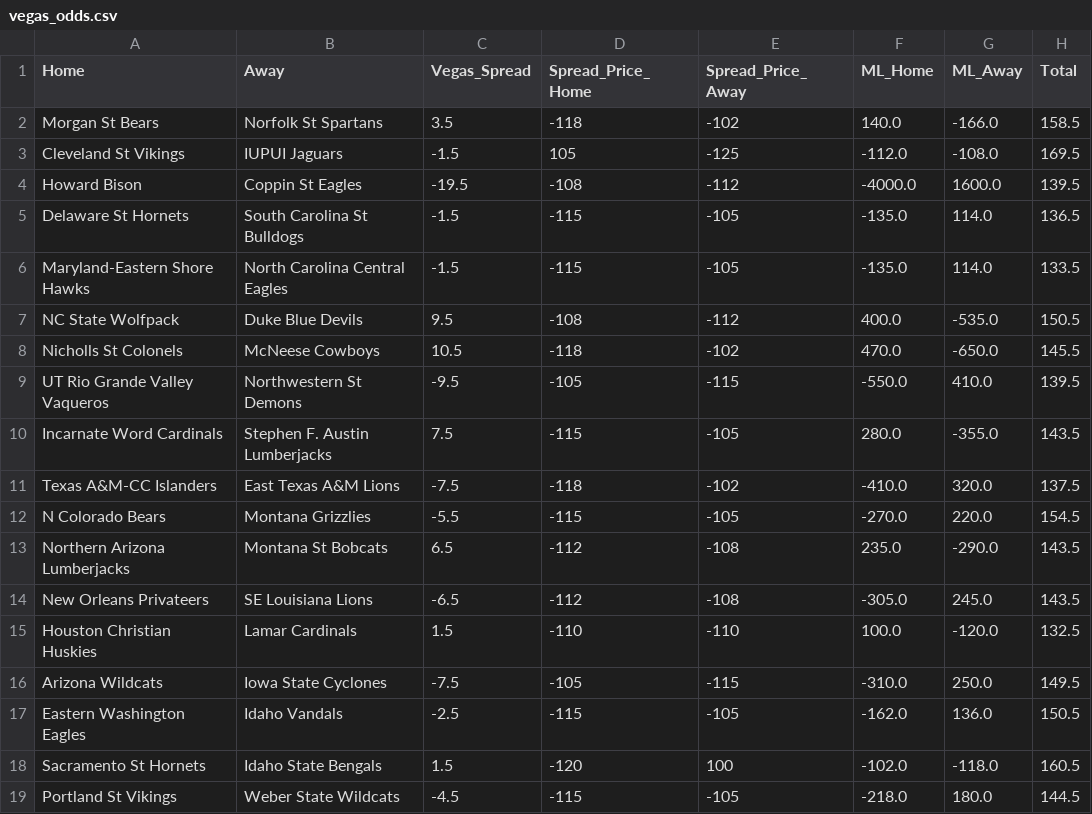
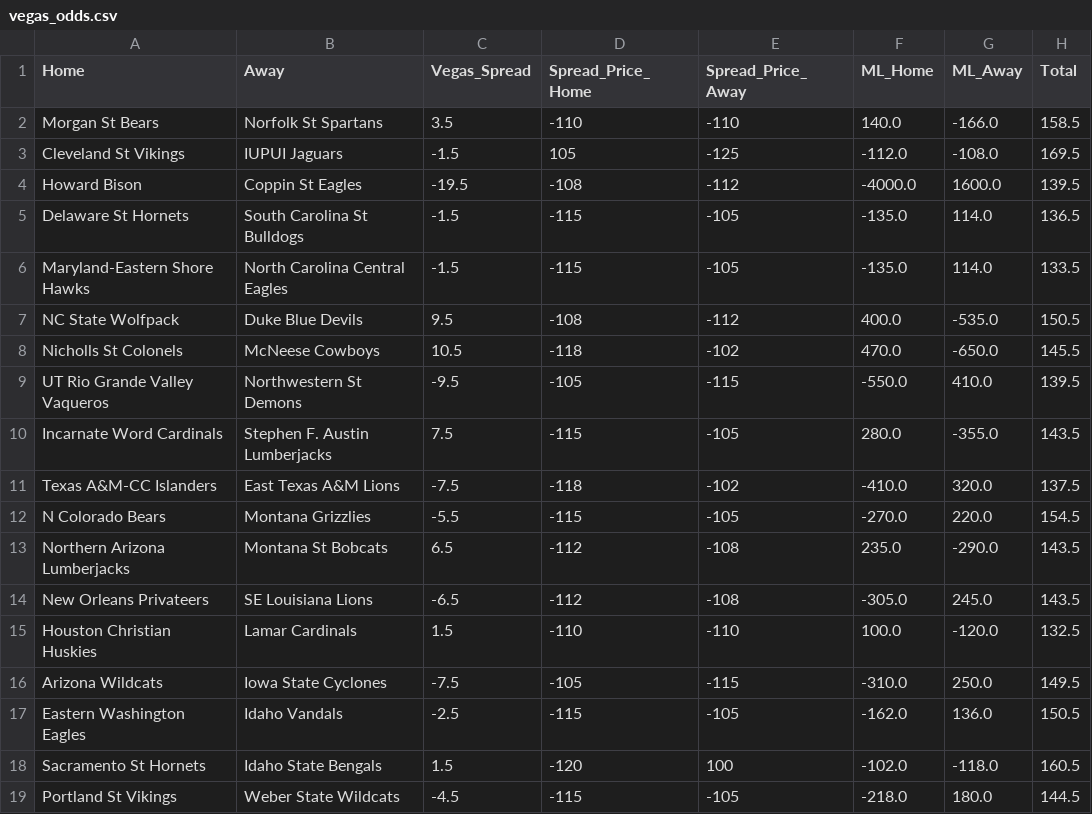
Before and after one commit to Vision919/cbb-sharp-data, a CSV file: vegas_odds.csv, drawn as a sheet; only a part is shown; the diff names each change by its address in the sheet, - before the commit and + after, or states it on an @@ line.

Commit message:
Vegas Update 2026-03-02 16:24:20

```diff
--- a/vegas_odds.csv
+++ b/vegas_odds.csv
-D2 (Spread_Price_Home): -118
+D2 (Spread_Price_Home): -110
-E2 (Spread_Price_Away): -102
+E2 (Spread_Price_Away): -110
```
